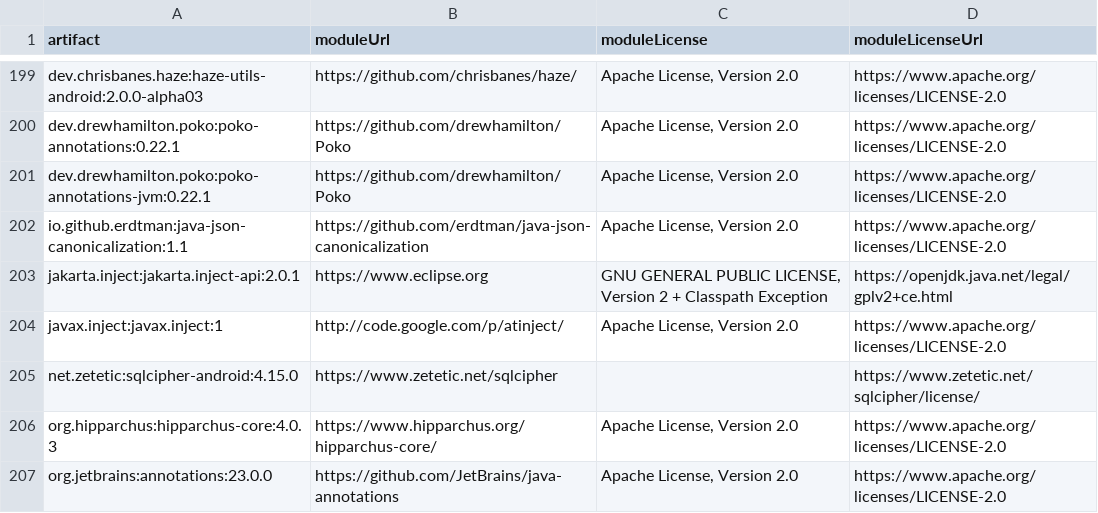
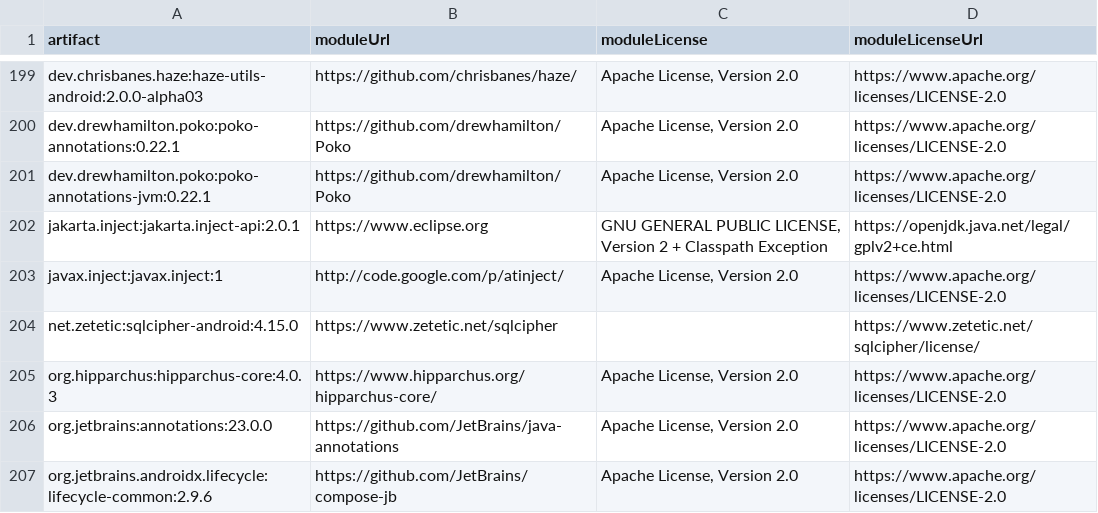
Before and after one commit to mkx173/Featherline, a CSV file: docs/generated/dependency-license-report.csv, drawn as a sheet; only a part is shown, gaps mark what is left out; the shorter side is filled out with more unchanged rows; the diff names each change by its address in the sheet, - before the commit and + after, or states it on an @@ line.

```diff
--- a/docs/generated/dependency-license-report.csv
+++ b/docs/generated/dependency-license-report.csv
-row 202: io.github.erdtman:java-json-canonicalization:1.1 | https://github.com/erdtman/java-json-canonicalization | Apache License, Version 2.0 | https://www.apache.org/licenses/LICENSE-2.0
```
Also changed, not shown: 1 other file.
